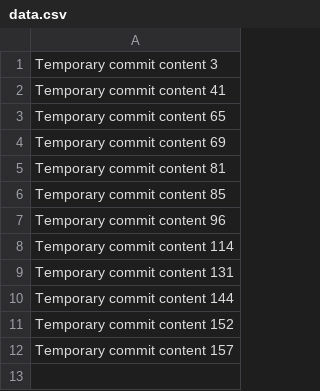
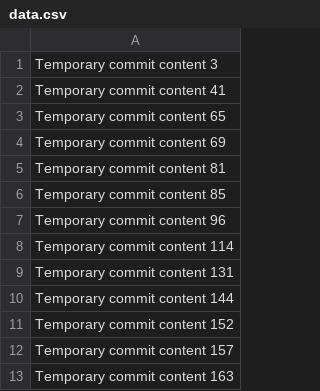
Before and after one commit to diniriywanz/PetCareHub, a CSV file: data.csv, drawn as a sheet.

```diff
--- a/data.csv
+++ b/data.csv
@@ -12 +12,2 @@ Temporary commit content 152
 Temporary commit content 157
+Temporary commit content 163
```
